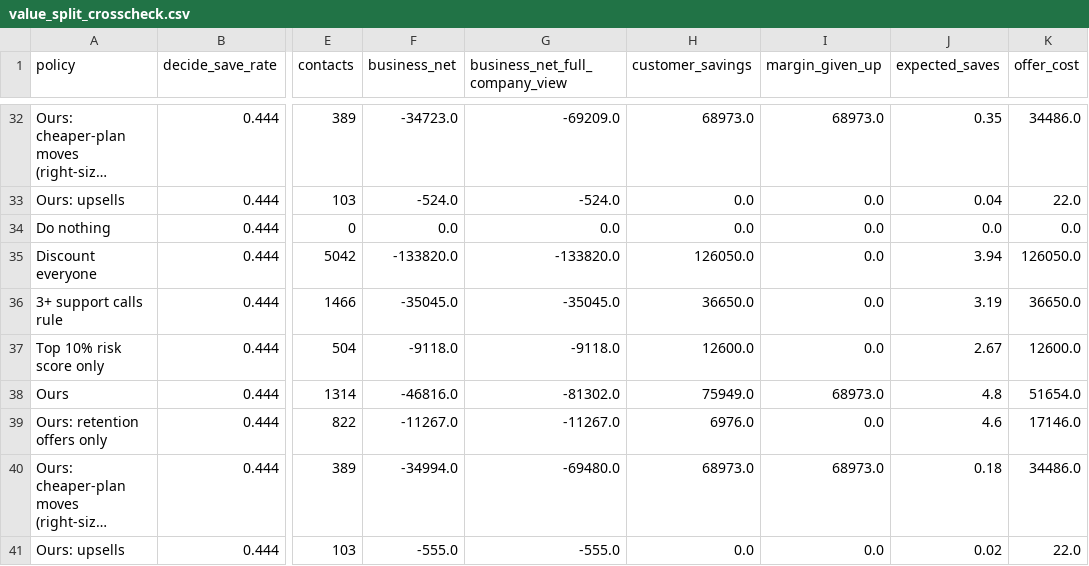
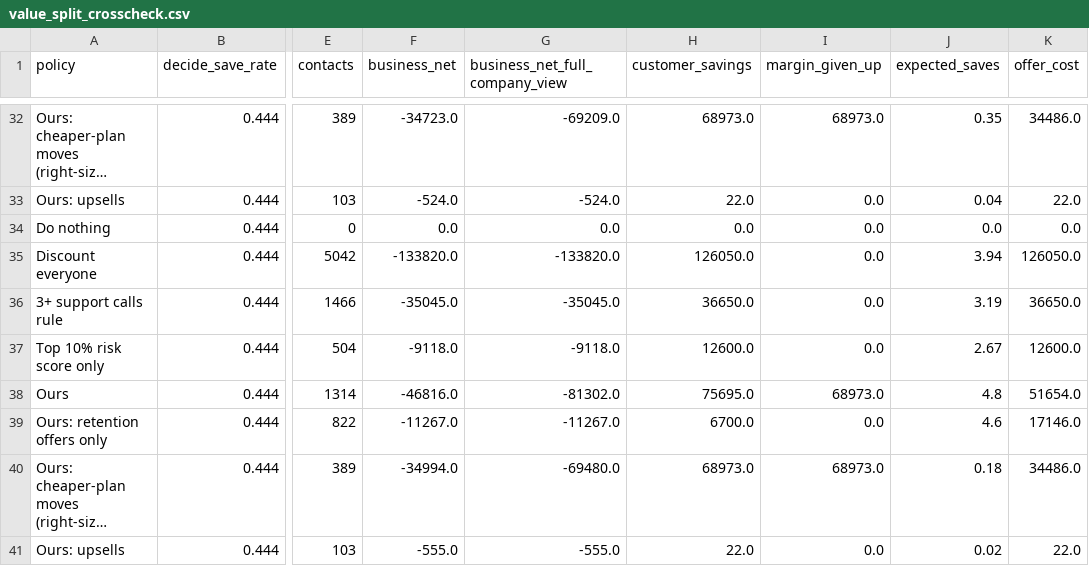
Before and after one commit to DavidJ-1/TM-Dubhacks26, a CSV file: experiments/efficacy/out/value_split_crosscheck.csv, drawn as a sheet; only a part is shown, gaps mark what is left out; long unchanged cells end in …; the diff covers the shown part only; the diff names each change by its address in the sheet, - before the commit and + after, or states it on an @@ line.

Commit message:
efficacy value_split: check_in out of credit_paid (contact cost, not customer money), home_internet_bundle in; today's engine customer savings now $75,695; regenerated out/

```diff
--- a/experiments/efficacy/out/value_split_crosscheck.csv
+++ b/experiments/efficacy/out/value_split_crosscheck.csv
-H33 (customer_savings): 0.0
+H33 (customer_savings): 22.0
-H38 (customer_savings): 75949.0
+H38 (customer_savings): 75695.0
-H39 (customer_savings): 6976.0
+H39 (customer_savings): 6700.0
-H41 (customer_savings): 0.0
+H41 (customer_savings): 22.0
```
Also changed, not shown: 11 edited cells elsewhere in this file, 4 other files.
